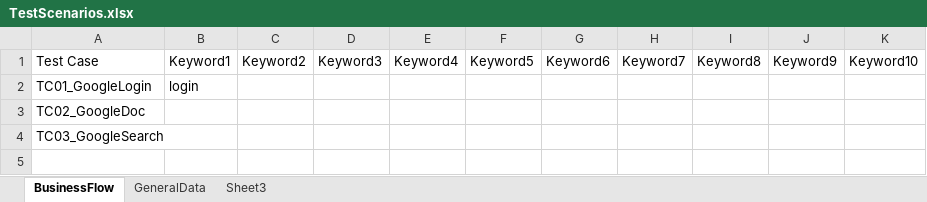
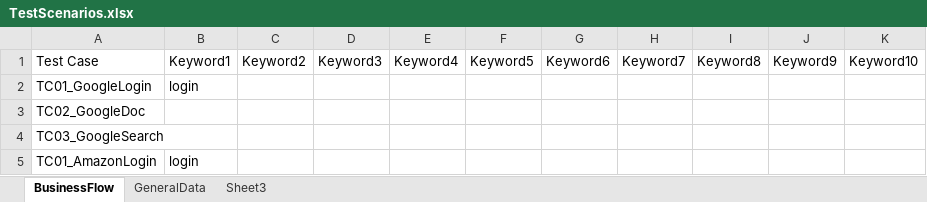
Before and after one commit to Anirban311094/ITQA-MultiAppFramework, an Excel workbook: MultiAppFramework/src/main/java/com/DataTables/MainTables/TestScenarios.xlsx, sheet BusinessFlow, drawn as a sheet; values as stored, in another font and other column widths than the file's, no borders; the diff names each change by its address in the sheet, - before the commit and + after, or states it on an @@ line.

```diff
--- a/MultiAppFramework/src/main/java/com/DataTables/MainTables/TestScenarios.xlsx (sheet BusinessFlow)
+++ b/MultiAppFramework/src/main/java/com/DataTables/MainTables/TestScenarios.xlsx (sheet BusinessFlow)
+row 5: TC01_AmazonLogin | login
```
Also changed, not shown: sheet GeneralData, MultiAppFramework/src/main/java/com/DataTables/MainTables/RunManager.xlsx, 15 other files.
